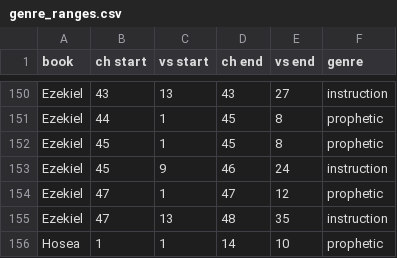
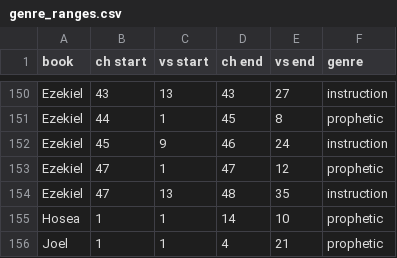
Before and after one commit to ETCBC/genre_synvar, a CSV file: genre_ranges.csv, drawn as a sheet; only a part is shown, gaps mark what is left out; the shorter side is filled out with more unchanged rows.

Commit message:
Add genre data with consistency checks

```diff
--- a/genre_ranges.csv
+++ b/genre_ranges.csv
@@ -151,3 +151,2 @@ Ezekiel,43,13,43,27,instruction
 Ezekiel,44,1,45,8,prophetic
-Ezekiel,45,1,45,8,prophetic
 Ezekiel,45,9,46,24,instruction
```
Also changed, not shown: 2 other files.
